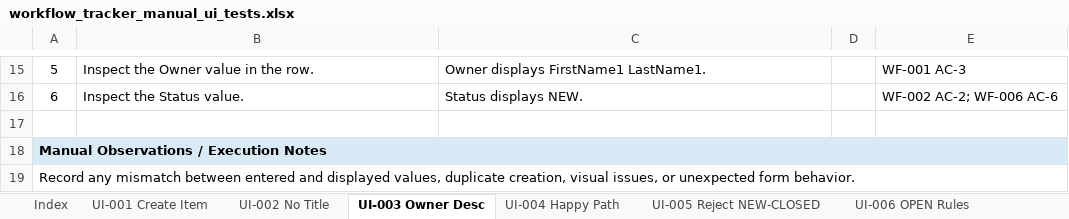
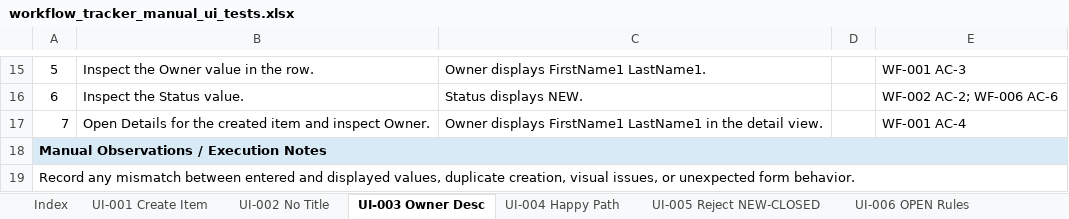
Before and after one commit to frankfulcomer/workflow-tracker-tests, an Excel workbook: docs/manual-tests/workflow_tracker_manual_ui_tests.xlsx, sheet UI-003 Owner Desc, drawn as a sheet; only a part is shown, gaps mark what is left out; values as stored, in another font and other column widths than the file's, no borders; the diff names each change by its address in the sheet, - before the commit and + after, or states it on an @@ line.

```diff
--- a/docs/manual-tests/workflow_tracker_manual_ui_tests.xlsx (sheet UI-003 Owner Desc)
+++ b/docs/manual-tests/workflow_tracker_manual_ui_tests.xlsx (sheet UI-003 Owner Desc)
-row 17: (empty)
+row 17: 7 | Open Details for the created item and inspect Owner. | Owner displays FirstName1 LastName1 in the detail view. |  | WF-001 AC-4
```
Also changed, not shown: sheet Index, sheet UI-009 Edit Save, sheet UI-001 Create Item, other sheet tabs, docs/manual-tests/workflow_tracker_manual_api_tests.xlsx, 7 other files.
